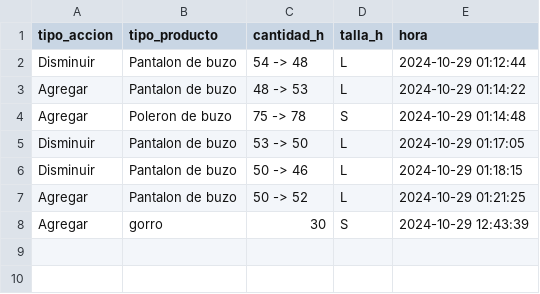
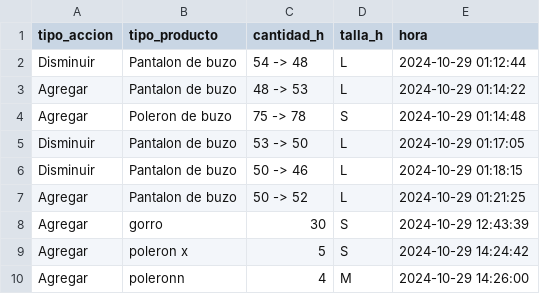
Before and after one commit to Arclust/SIcomercializadoraJA, a CSV file: historial.csv, drawn as a sheet.

```diff
--- a/historial.csv
+++ b/historial.csv
@@ -8 +8,3 @@ Agregar;Pantalon de buzo;50 -> 52;L;2024-10-29 01:21:25
 Agregar;gorro;30;S;2024-10-29 12:43:39
+Agregar;poleron x;5;S;2024-10-29 14:24:42
+Agregar;poleronn;4;M;2024-10-29 14:26:00
```
Also changed, not shown: InventarioPruebas.csv, 1 other file.
